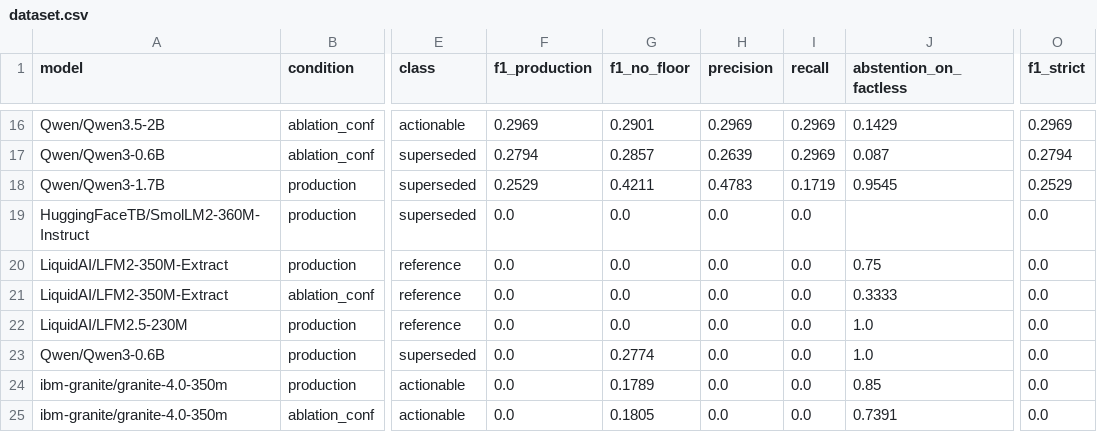
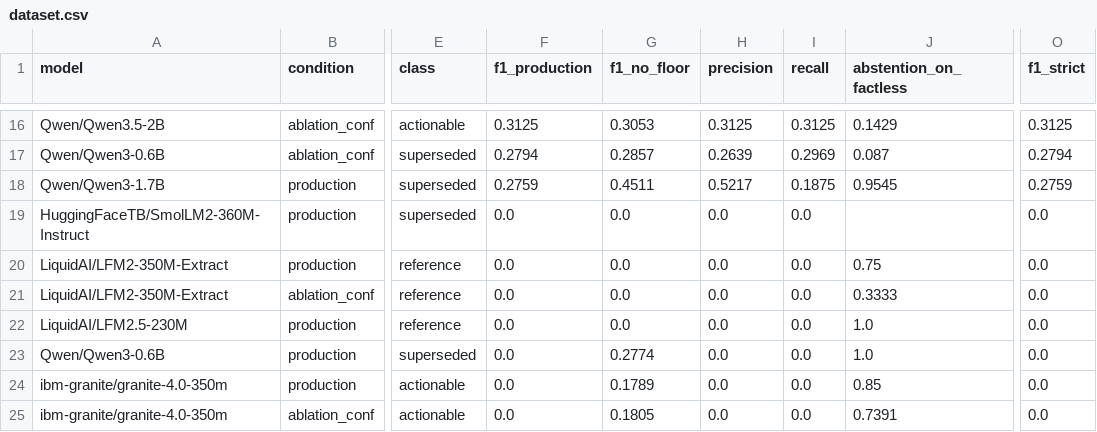
Before and after one commit to RakuenSoftware/aimee, a CSV file: bench/tier-a/results/dataset.csv, drawn as a sheet; only a part is shown, gaps mark what is left out; the diff covers the shown part only; the diff names each change by its address in the sheet, - before the commit and + after, or states it on an @@ line.

```diff
--- a/bench/tier-a/results/dataset.csv
+++ b/bench/tier-a/results/dataset.csv
-F16 (f1_production): 0.2969
+F16 (f1_production): 0.3125
-G16 (f1_no_floor): 0.2901
+G16 (f1_no_floor): 0.3053
-H16 (precision): 0.2969
+H16 (precision): 0.3125
-I16 (recall): 0.2969
+I16 (recall): 0.3125
-O16 (f1_strict): 0.2969
+O16 (f1_strict): 0.3125
-F18 (f1_production): 0.2529
+F18 (f1_production): 0.2759
-G18 (f1_no_floor): 0.4211
+G18 (f1_no_floor): 0.4511
-H18 (precision): 0.4783
+H18 (precision): 0.5217
-I18 (recall): 0.1719
+I18 (recall): 0.1875
-O18 (f1_strict): 0.2529
+O18 (f1_strict): 0.2759
```
Also changed, not shown: 3 added rows, 3 removed rows and 57 edited cells elsewhere in this file, 59 other files.
